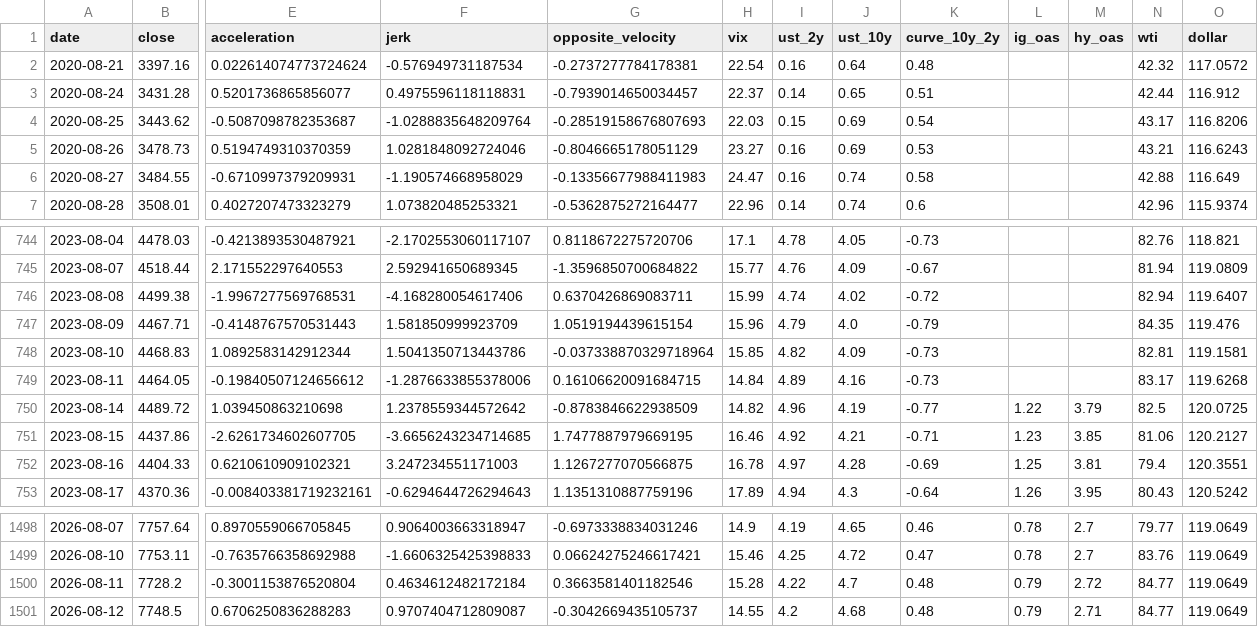
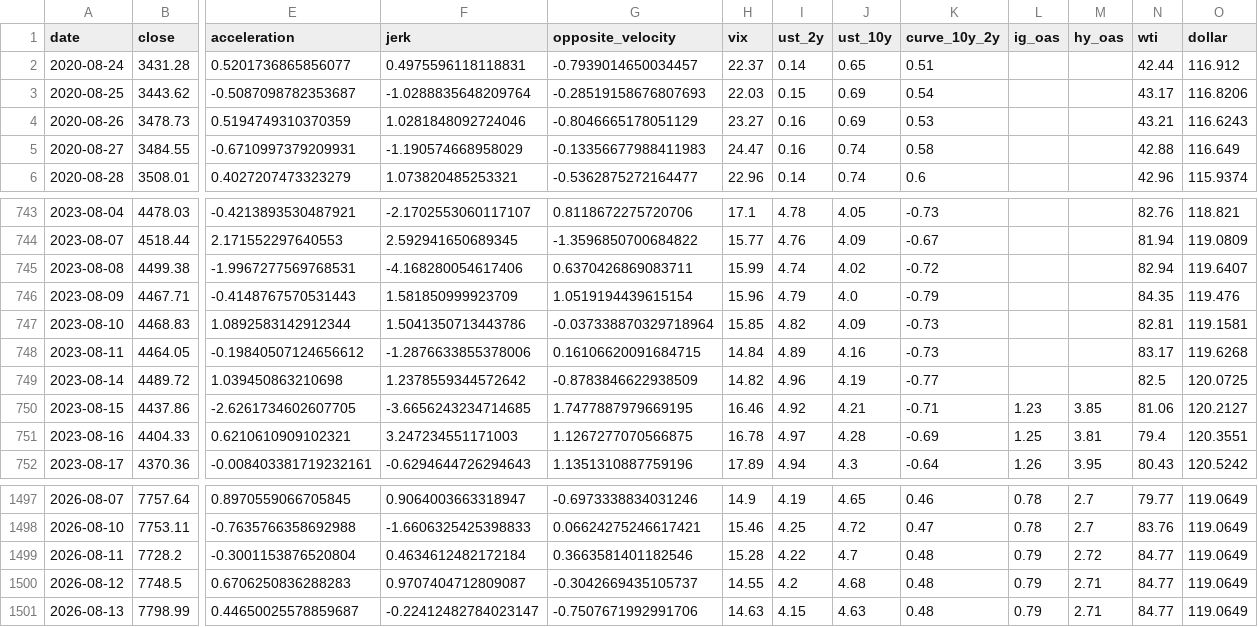
Before and after one commit to rbarrios815/rfup-public-market-signal-lab, a CSV file: docs/data/data.csv, drawn as a sheet; only a part is shown, gaps mark what is left out; removed rows and columns are numbered as before the commit, all else as after; rows hold the shown columns only; the diff names each change by its address in the sheet, - before the commit and + after, or states it on an @@ line.

```diff
--- a/docs/data/data.csv
+++ b/docs/data/data.csv
-row 2: 2020-08-21 | 3397.16 | 0.022614074773724624 | -0.576949731187534 | -0.2737277784178381 | 22.54 | 0.16 | 0.64 | 0.48 |  |  | 42.32 | 117.0572
-L749 (ig_oas): 1.22
+L749 (ig_oas): (empty)
-M749 (hy_oas): 3.79
+M749 (hy_oas): (empty)
+row 1501: 2026-08-13 | 7798.99 | 0.44650025578859687 | -0.22412482784023147 | -0.7507671992991706 | 14.63 | 4.15 | 4.63 | 0.48 | 0.79 | 2.71 | 84.77 | 119.0649
```
Also changed, not shown: docs/data/backtest.csv, docs/data/predictions.csv, 3 other files.
